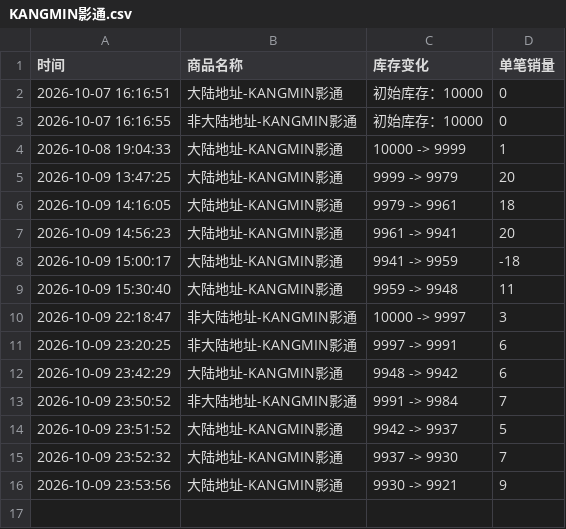
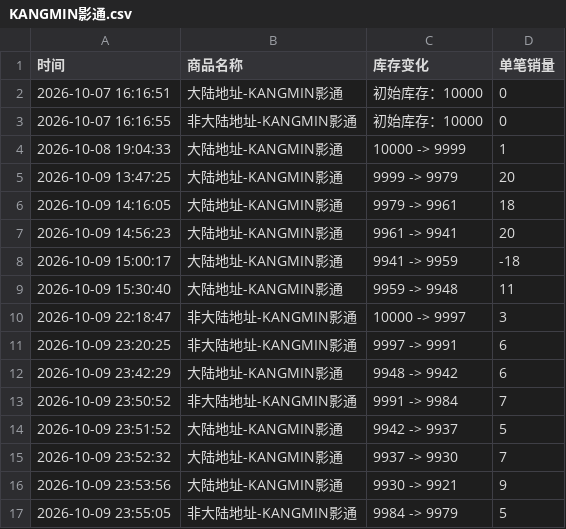
Before and after one commit to Juineii/verivery_imini1009, a CSV file: KANGMIN影通.csv, drawn as a sheet; the diff names each change by its address in the sheet, - before the commit and + after, or states it on an @@ line.

```diff
--- a/KANGMIN影通.csv
+++ b/KANGMIN影通.csv
+row 17: 2026-10-09 23:55:05 | 非大陆地址-KANGMIN影通 | 9984 -> 9979 | 5
```
Also changed, not shown: DONGHEON影通.csv.
